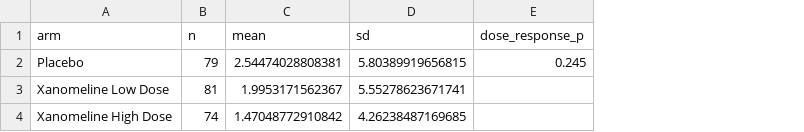
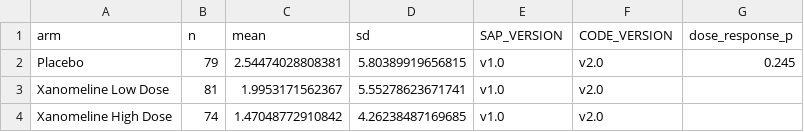
Before and after one commit to elong0527/ai4csr, a CSV file: examples/sap-change/outputs/summary_v1.0.csv, drawn as a sheet; the diff names each change by its address in the sheet, - before the commit and + after, or states it on an @@ line.

```diff
--- a/examples/sap-change/outputs/summary_v1.0.csv
+++ b/examples/sap-change/outputs/summary_v1.0.csv
+column E (SAP_VERSION), rows 2-4: all v1.0
+column F (CODE_VERSION), rows 2-4: all v2.0
```
Also changed, not shown: examples/sap-change/outputs/summary_v1.1.csv, 7 other files.
